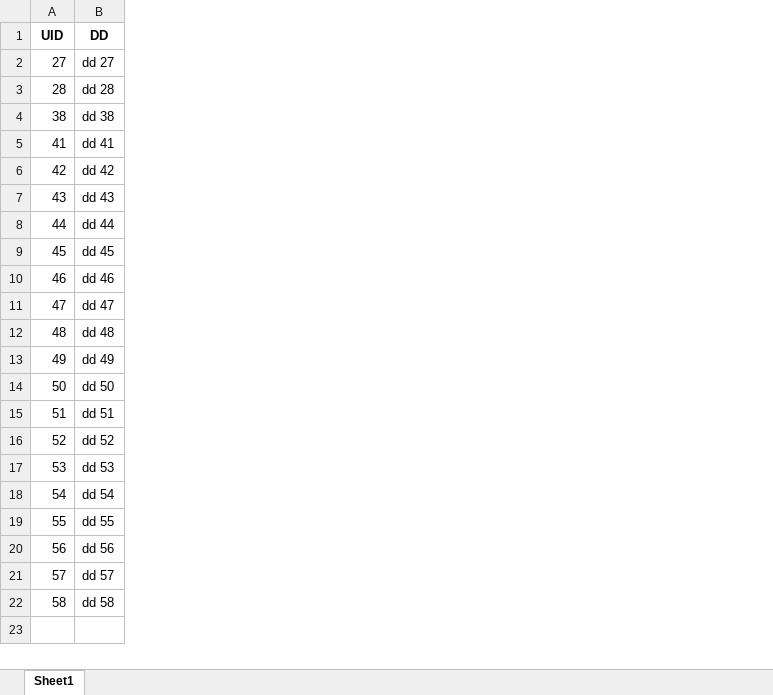
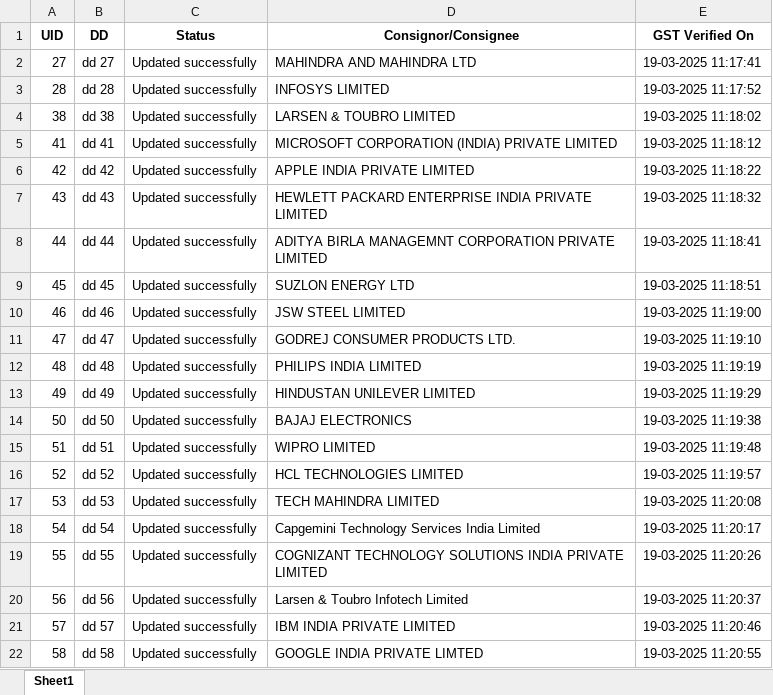
Before and after one commit to omkarkadam16/MySeleniumProject, an Excel workbook: KYC Update/Consignor/Demo/UID 1.xlsx, sheet Sheet1, drawn as a sheet; values as stored, in another font and other column widths than the file's, no borders; the diff names each change by its address in the sheet, - before the commit and + after, or states it on an @@ line.

```diff
--- a/KYC Update/Consignor/Demo/UID 1.xlsx (sheet Sheet1)
+++ b/KYC Update/Consignor/Demo/UID 1.xlsx (sheet Sheet1)
+column C (Status), rows 2-22: all Updated successfully
+column D (Consignor/Consignee), rows 2-22: MAHINDRA AND MAHINDRA LTD | INFOSYS LIMITED | LARSEN & TOUBRO LIMITED | MICROSOFT CORPORATION (INDIA) PRIVATE LIMITED | APPLE INDIA PRIVATE LIMITED | HEWLETT PACKARD ENTERPRISE INDIA PRIVATE LIMITED | ADITYA BIRLA MANAGEMNT CORPORATION PRIVATE LIMITED | SUZLON ENERGY LTD | JSW STEEL LIMITED | GODREJ CONSUMER PRODUCTS LTD. | PHILIPS INDIA LIMITED | HINDUSTAN UNILEVER LIMITED | BAJAJ ELECTRONICS | WIPRO LIMITED | HCL TECHNOLOGIES LIMITED | TECH MAHINDRA LIMITED | Capgemini Technology Services India Limited | COGNIZANT TECHNOLOGY SOLUTIONS INDIA PRIVATE LIMITED | Larsen & Toubro Infotech Limited | IBM INDIA PRIVATE LIMITED | GOOGLE INDIA PRIVATE LIMTED
+column E (GST Verified On), rows 2-22: 19-03-2025 11:17:41 | 19-03-2025 11:17:52 | 19-03-2025 11:18:02 | 19-03-2025 11:18:12 | 19-03-2025 11:18:22 | 19-03-2025 11:18:32 | 19-03-2025 11:18:41 | 19-03-2025 11:18:51 | 19-03-2025 11:19:00 | 19-03-2025 11:19:10 | 19-03-2025 11:19:19 | 19-03-2025 11:19:29 | 19-03-2025 11:19:38 | 19-03-2025 11:19:48 | 19-03-2025 11:19:57 | 19-03-2025 11:20:08 | 19-03-2025 11:20:17 | 19-03-2025 11:20:26 | 19-03-2025 11:20:37 | 19-03-2025 11:20:46 | 19-03-2025 11:20:55
```
Also changed, not shown: 1 other file.
